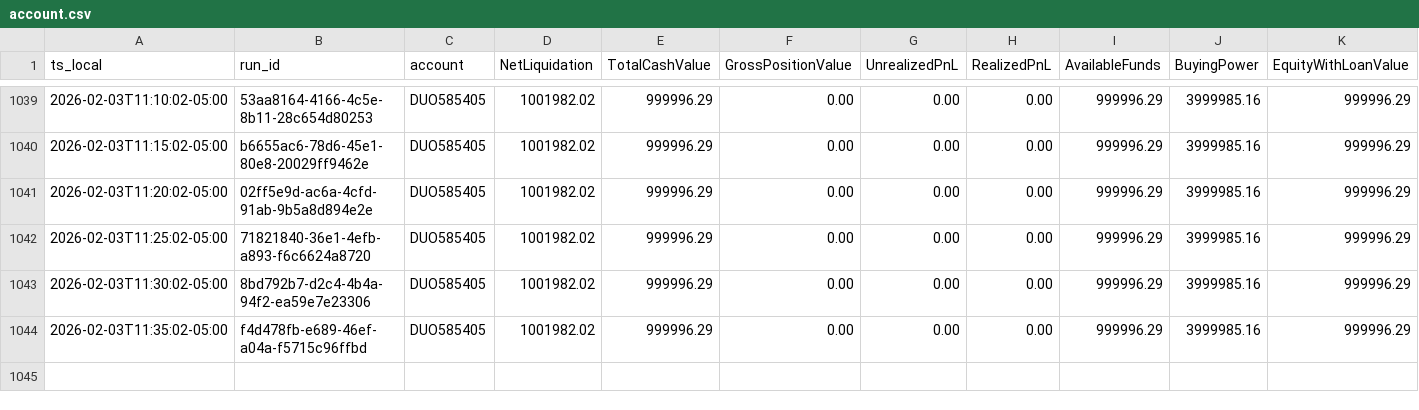
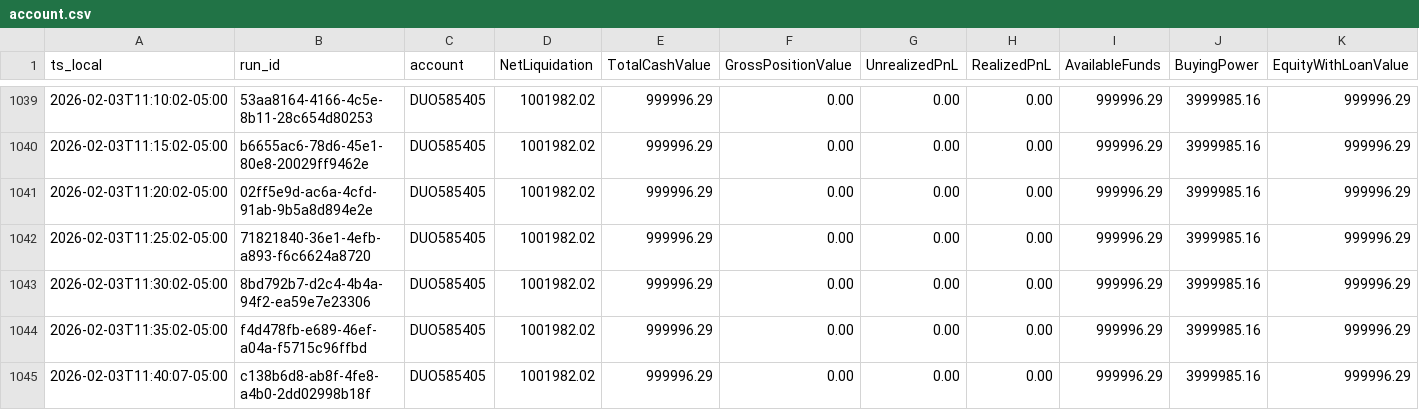
Before and after one commit to martinstabler-bit/IBKR_MeanReversion_Bot, a CSV file: analytics/logs/account.csv, drawn as a sheet; only a part is shown, gaps mark what is left out; the diff names each change by its address in the sheet, - before the commit and + after, or states it on an @@ line.

```diff
--- a/analytics/logs/account.csv
+++ b/analytics/logs/account.csv
+row 1045: 2026-02-03T11:40:07-05:00 | c138b6d8-ab8f-4fe8-a4b0-2dd02998b18f | DUO585405 | 1001982.02 | 999996.29 | 0.00 | 0.00 | 0.00 | 999996.29 | 3999985.16 | 999996.29
```
Also changed, not shown: analytics/logs/runs.csv.
